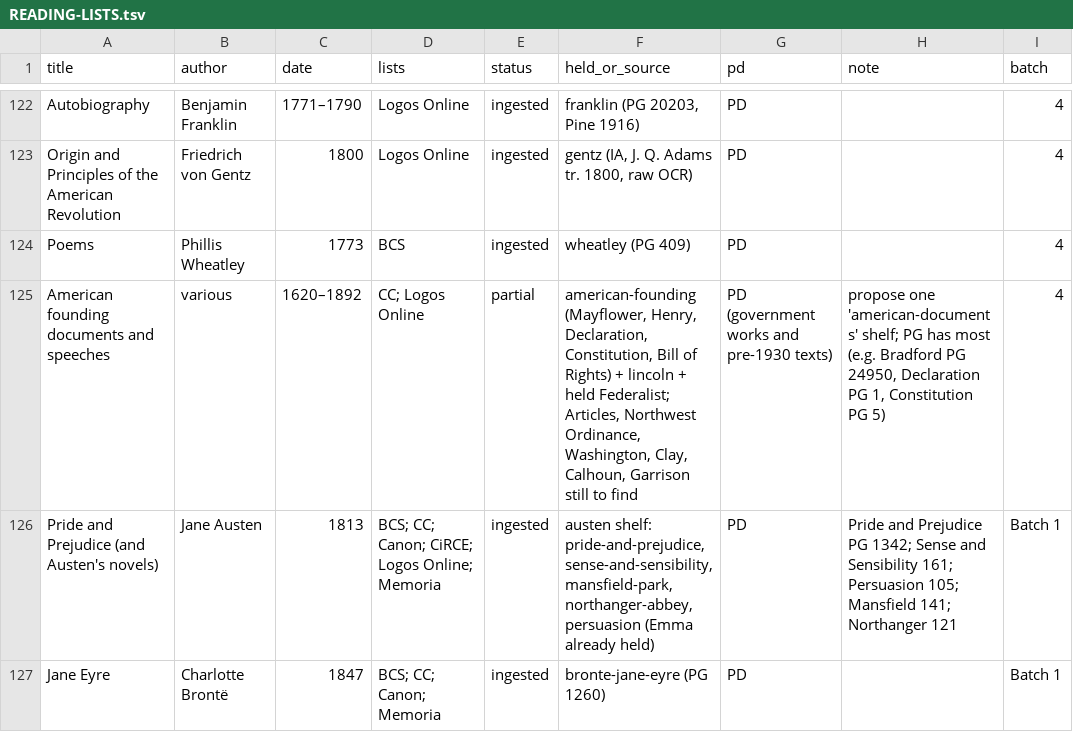
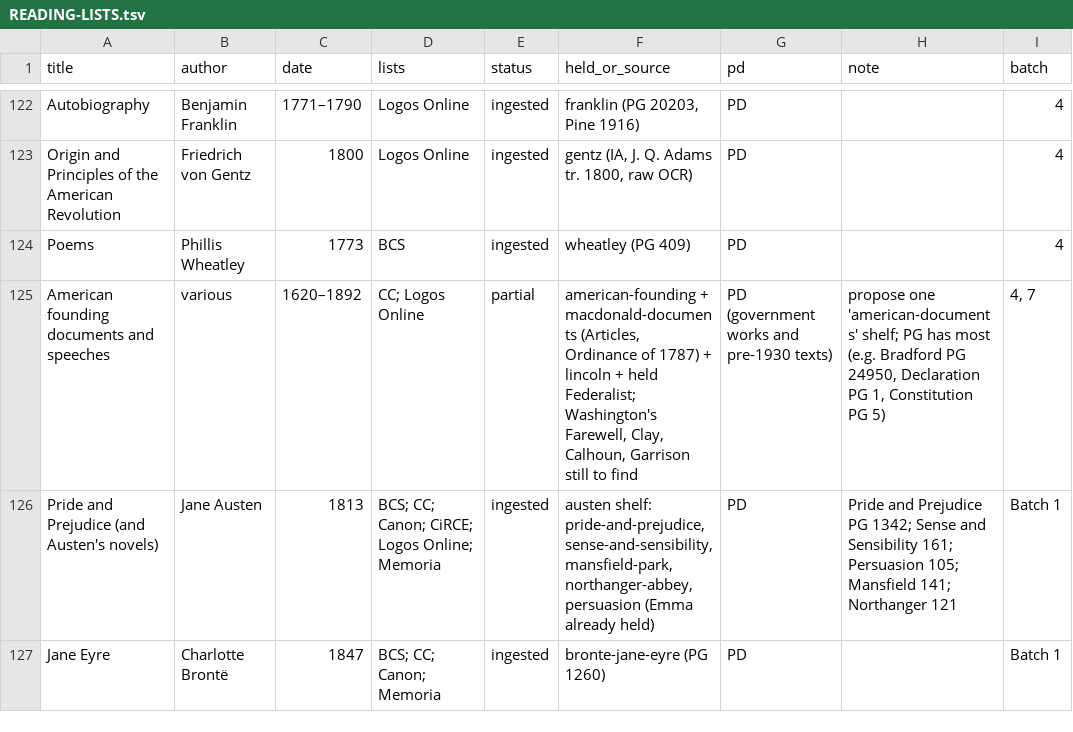
Before and after one commit to Veritas-Essential-Services/canon-corpus, a TSV file: docs/reading-lists/READING-LISTS.tsv, drawn as a sheet; only a part is shown, gaps mark what is left out; the diff covers the shown part only.

```diff
--- a/docs/reading-lists/READING-LISTS.tsv
+++ b/docs/reading-lists/READING-LISTS.tsv
@@ -124,3 +124,3 @@ Origin and Principles of the American Revolution	Friedrich von Gentz	1800	Logos
 Poems	Phillis Wheatley	1773	BCS	ingested	wheatley (PG 409)	PD		4
-American founding documents and speeches	various	1620–1892	CC; Logos Online	partial	american-founding (Mayflower, Henry, Declaration, Constitution, Bill of Rights) + lincoln + held Federalist; Articles, Northwest Ordinance, Washington, Clay, Calhoun, Garrison still to find	PD (government works and pre-1930 texts)	propose one 'american-documents' shelf; PG has most (e.g. Bradford PG 24950, Declaration PG 1, Constitution PG 5)	4
+American founding documents and speeches	various	1620–1892	CC; Logos Online	partial	american-founding + macdonald-documents (Articles, Ordinance of 1787) + lincoln + held Federalist; Washington's Farewell, Clay, Calhoun, Garrison still to find	PD (government works and pre-1930 texts)	propose one 'american-documents' shelf; PG has most (e.g. Bradford PG 24950, Declaration PG 1, Constitution PG 5)	4, 7
 Pride and Prejudice (and Austen's novels)	Jane Austen	1813	BCS; CC; Canon; CiRCE; Logos Online; Memoria	ingested	austen shelf: pride-and-prejudice, sense-and-sensibility, mansfield-park, northanger-abbey, persuasion (Emma already held)	PD	Pride and Prejudice PG 1342; Sense and Sensibility 161; Persuasion 105; Mansfield 141; Northanger 121	Batch 1
```
Also changed, not shown: 18 edited cells elsewhere in this file, 5 other files.
